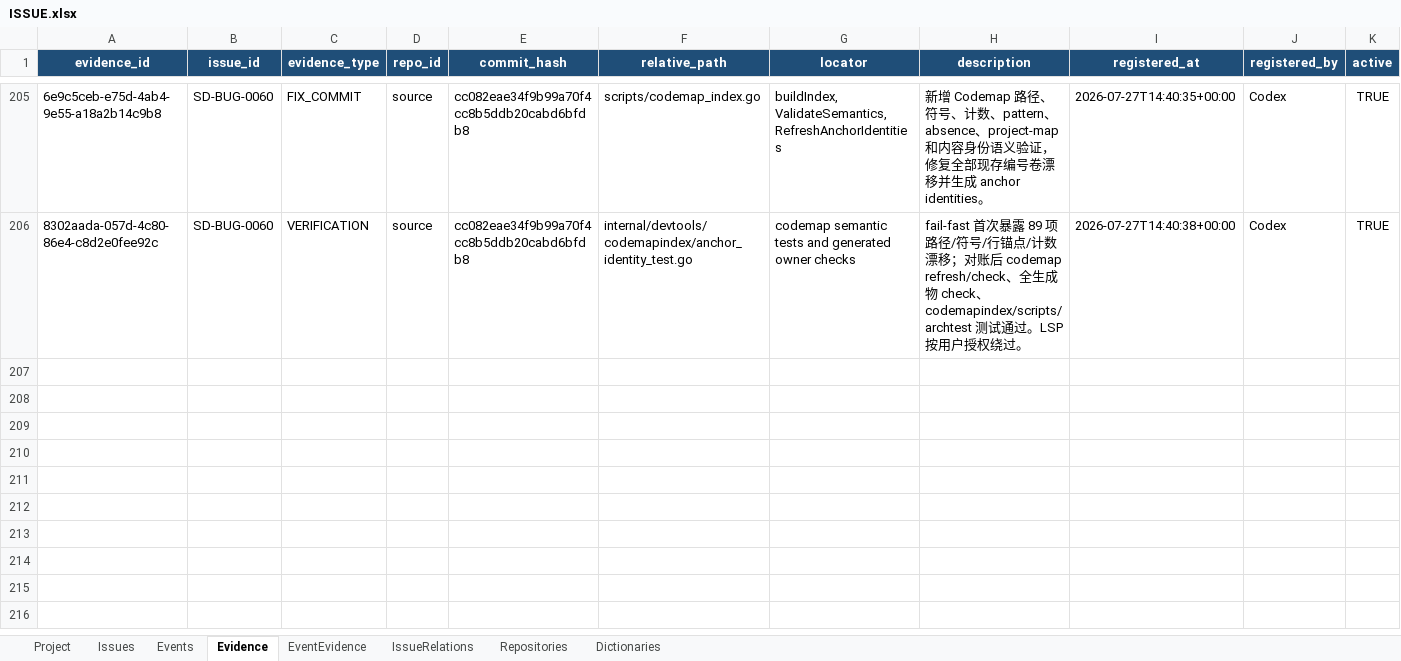
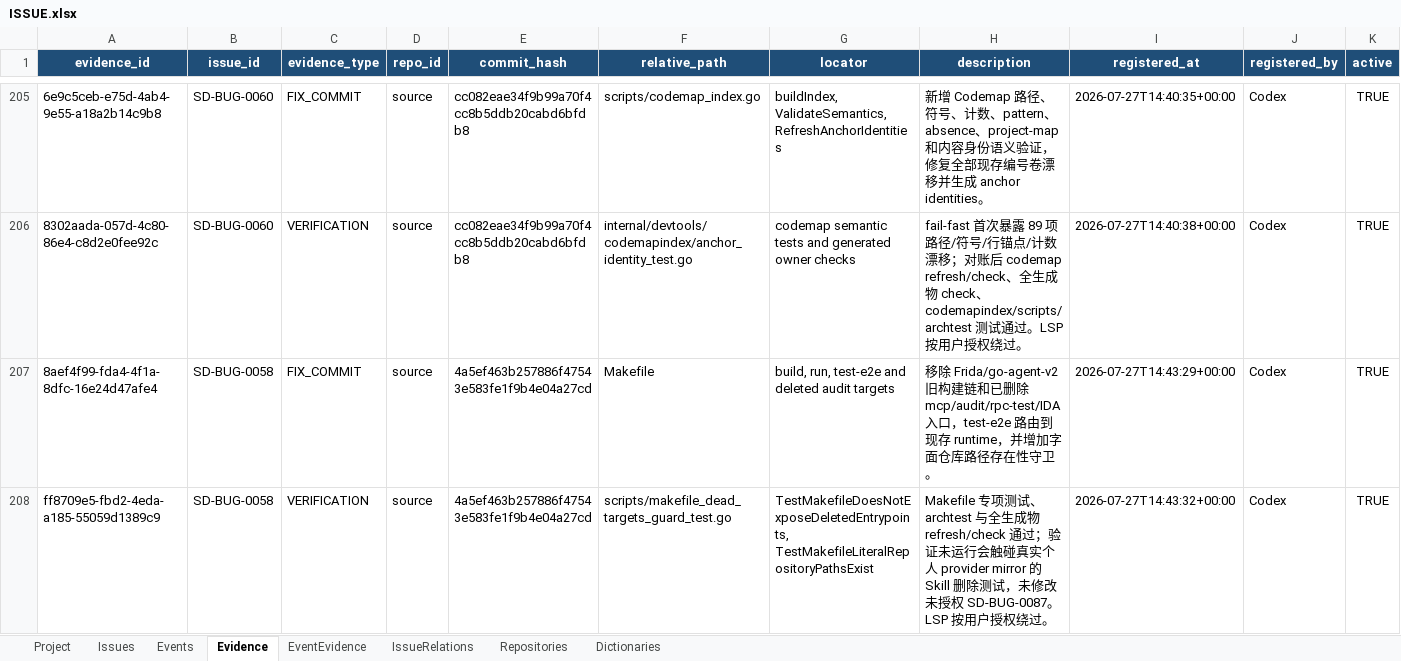
Before and after one commit to lihah111222333-cloud/Super-Dolphin-Agent-Cockpit, an Excel workbook: ISSUE.xlsx, sheet Evidence, drawn as a sheet; only a part is shown, gaps mark what is left out; values as stored, in another font and other column widths than the file's, no borders; table styles not drawn; the diff names each change by its address in the sheet, - before the commit and + after, or states it on an @@ line.

Commit message:
台账：闭环 Makefile 失效入口问题

```diff
--- a/ISSUE.xlsx (sheet Evidence)
+++ b/ISSUE.xlsx (sheet Evidence)
+row 207: 8aef4f99-fda4-4f1a-8dfc-16e24d47afe4 | SD-BUG-0058 | FIX_COMMIT | source | 4a5ef463b257886f47543e583fe1f9b4e04a27cd | Makefile | build, run, test-e2e and deleted audit targets | 移除 Frida/go-agent-v2 旧构建链和已删除 mcp/audit/rpc-test/IDA 入口，test-e2e 路由到现存 runtime，并增加字面仓库路径存在性守卫。 | 2026-07-27T14:43:29+00:00 | Codex | TRUE
+row 208: ff8709e5-fbd2-4eda-a185-55059d1389c9 | SD-BUG-0058 | VERIFICATION | source | 4a5ef463b257886f47543e583fe1f9b4e04a27cd | scripts/makefile_dead_targets_guard_test.go | TestMakefileDoesNotExposeDeletedEntrypoints, TestMakefileLiteralRepositoryPathsExist | Makefile 专项测试、archtest 与全生成物 refresh/check 通过；验证未运行会触碰真实个人 provider mirror 的 Skill 删除测试，未修改未授权 SD-BUG-0087。LSP 按用户授权绕过。 | 2026-07-27T14:43:32+00:00 | Codex | TRUE
```
Also changed, not shown: sheet Events, sheet Issues, sheet EventEvidence.
